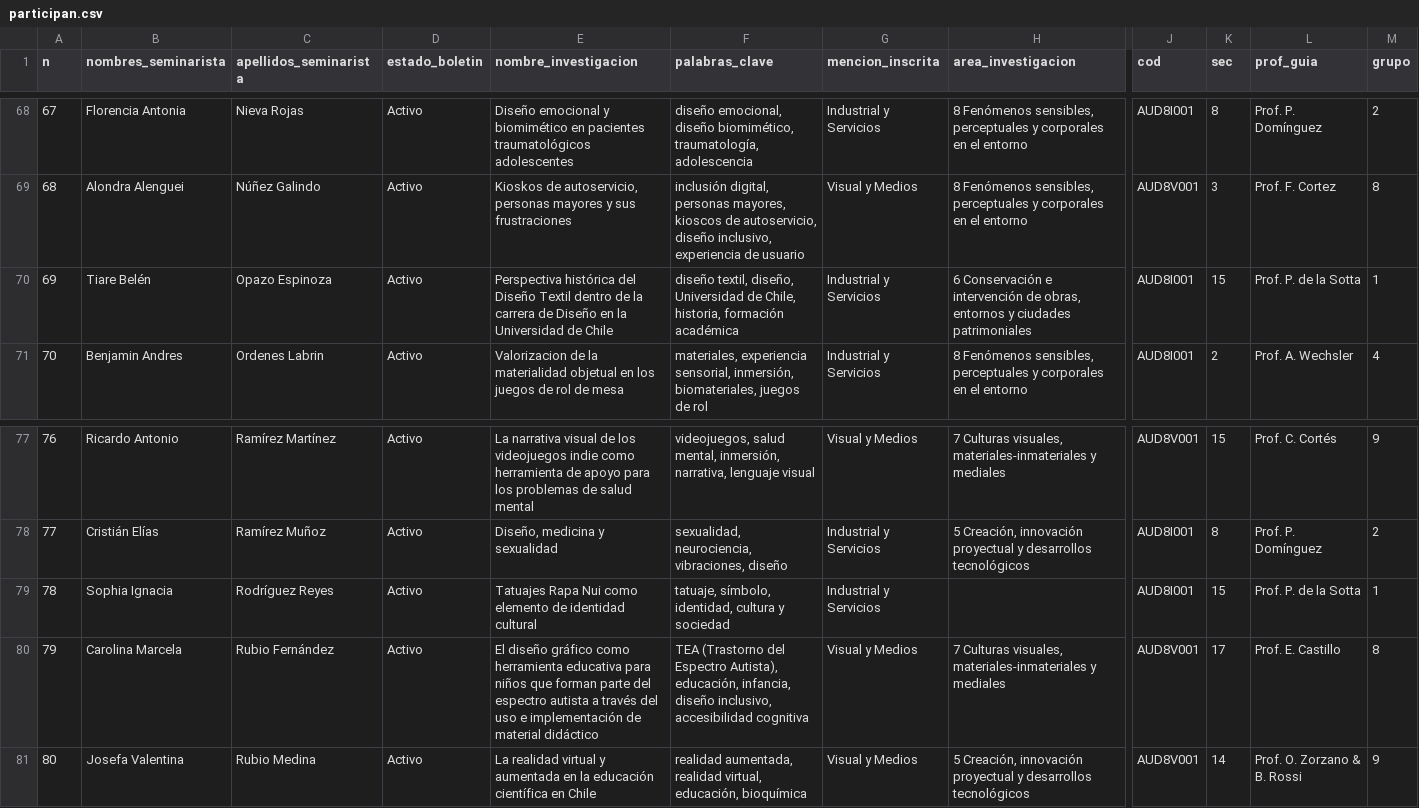
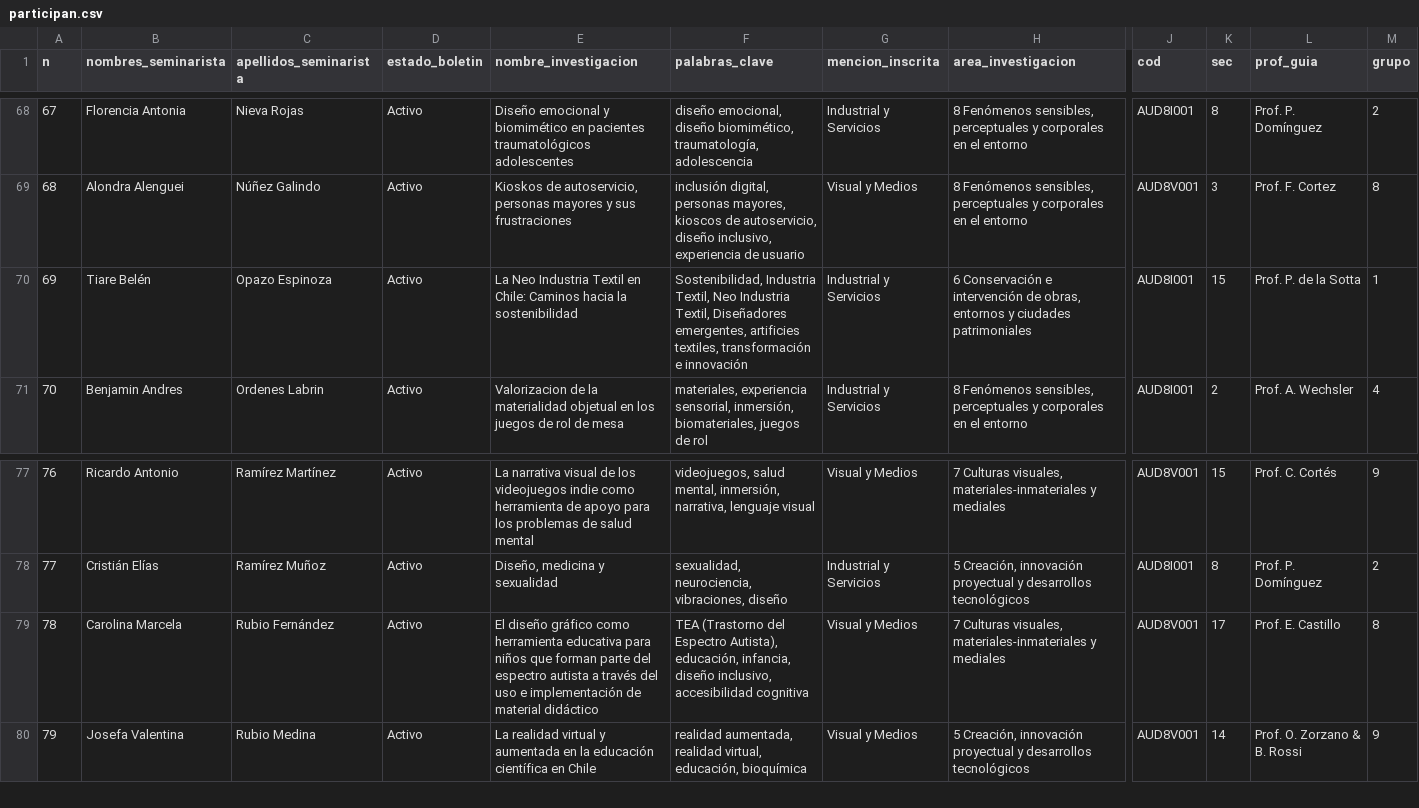
Before and after one commit to disenouchile/seminarios, a CSV file: participan.csv, drawn as a sheet; only a part is shown, gaps mark what is left out; removed rows and columns are numbered as before the commit, all else as after; rows hold the shown columns only; the diff names each change by its address in the sheet, - before the commit and + after, or states it on an @@ line.

Commit message:
Add files via upload

```diff
--- a/participan.csv
+++ b/participan.csv
-E70 (nombre_investigacion): Perspectiva histórica del Diseño Textil dentro de la carrera de Diseño en la Universidad de Chile
+E70 (nombre_investigacion): La Neo Industria Textil en Chile: Caminos hacia la sostenibilidad
-F70 (palabras_clave): diseño textil, diseño, Universidad de Chile, historia, formación académica
+F70 (palabras_clave): Sostenibilidad, Industria Textil, Neo Industria Textil, Diseñadores emergentes, artificies textiles, transformación e innovación
-row 79: 78 | Sophia Ignacia | Rodríguez Reyes | Activo | Tatuajes Rapa Nui como elemento de identidad cultural | tatuaje, símbolo, identidad, cultura y sociedad | Industrial y Servicios |  | AUD8I001 | 15 | Prof. P. de la Sotta | 1
@@ column A (n) renumbered from row 79 down @@
```
